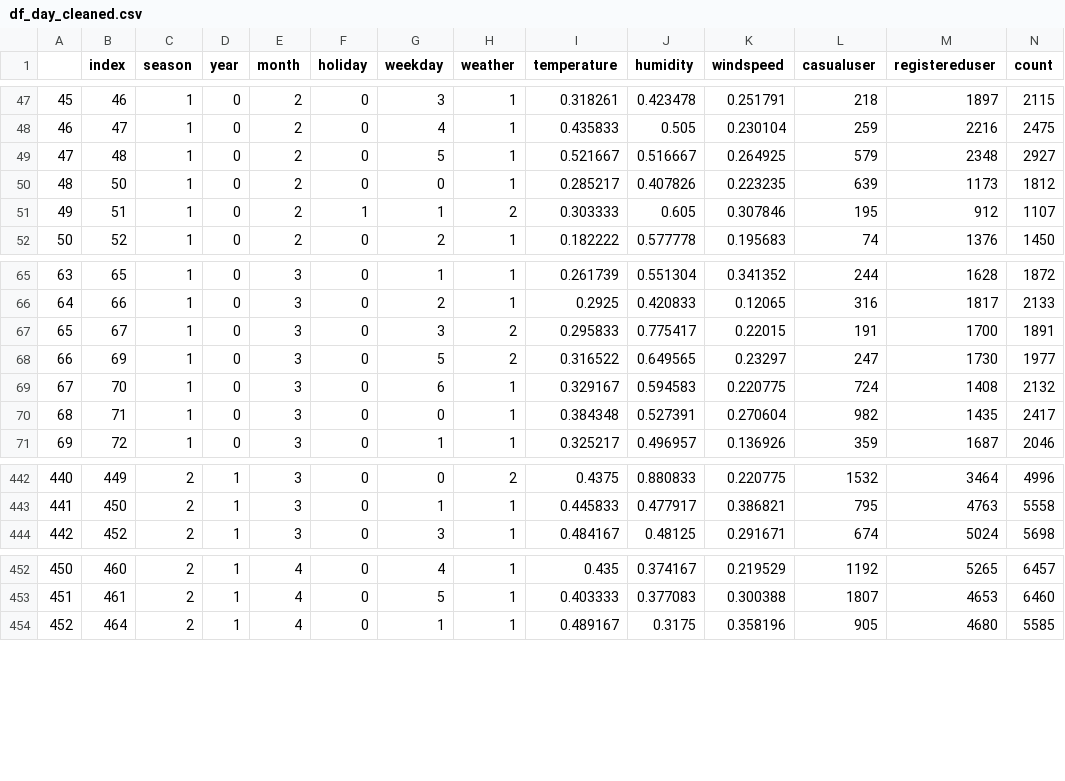
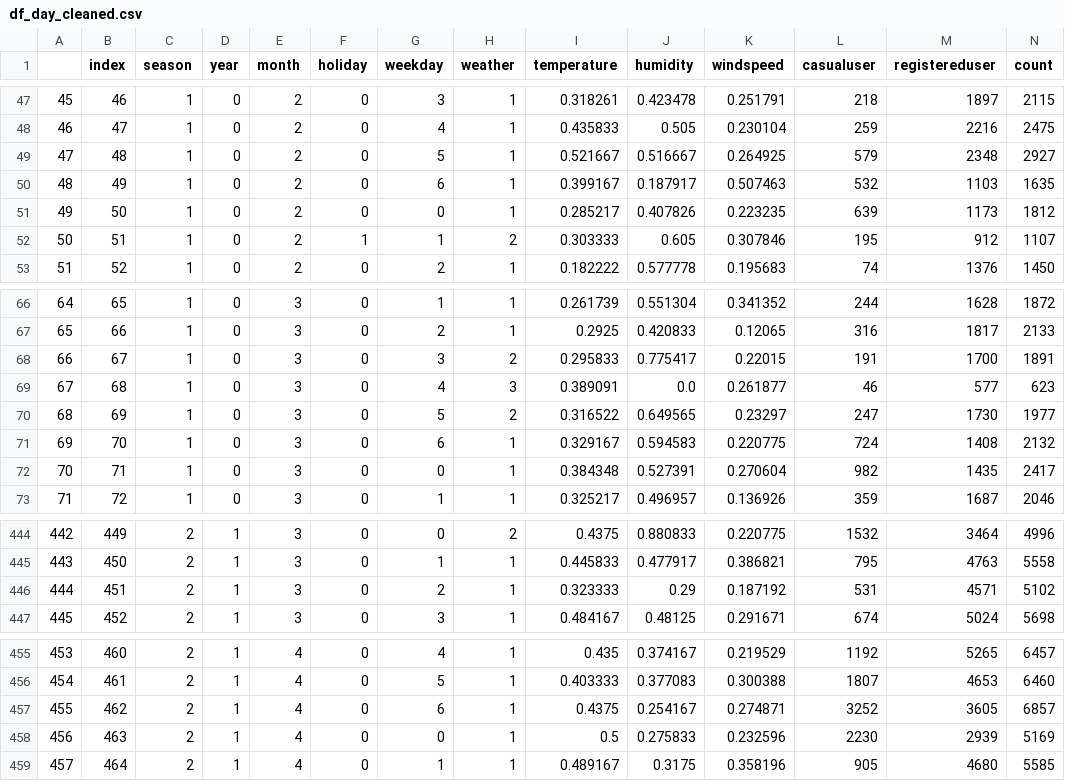
Before and after one commit to lianaling/bike-rental-forecast, a CSV file: dataset/df_day_cleaned.csv, drawn as a sheet; only a part is shown, gaps mark what is left out; addresses are those after the commit; the diff names each change by its address in the sheet, - before the commit and + after, or states it on an @@ line.

Commit message:
Split two datasets: with outliers and no outliers

```diff
--- a/dataset/df_day_cleaned.csv
+++ b/dataset/df_day_cleaned.csv
+row 50: 48 | 49 | 1 | 0 | 2 | 0 | 6 | 1 | 0.399167 | 0.187917 | 0.507463 | 532 | 1103 | 1635
@@ column A renumbered from row 51 down @@
+row 69: 67 | 68 | 1 | 0 | 3 | 0 | 4 | 3 | 0.389091 | 0.0 | 0.261877 | 46 | 577 | 623
+row 446: 444 | 451 | 2 | 1 | 3 | 0 | 2 | 1 | 0.323333 | 0.29 | 0.187192 | 531 | 4571 | 5102
+row 457: 455 | 462 | 2 | 1 | 4 | 0 | 6 | 1 | 0.4375 | 0.254167 | 0.274871 | 3252 | 3605 | 6857
+row 458: 456 | 463 | 2 | 1 | 4 | 0 | 0 | 1 | 0.5 | 0.275833 | 0.232596 | 2230 | 2939 | 5169
```
Also changed, not shown: dataset/outliers.csv, 8 other files.
